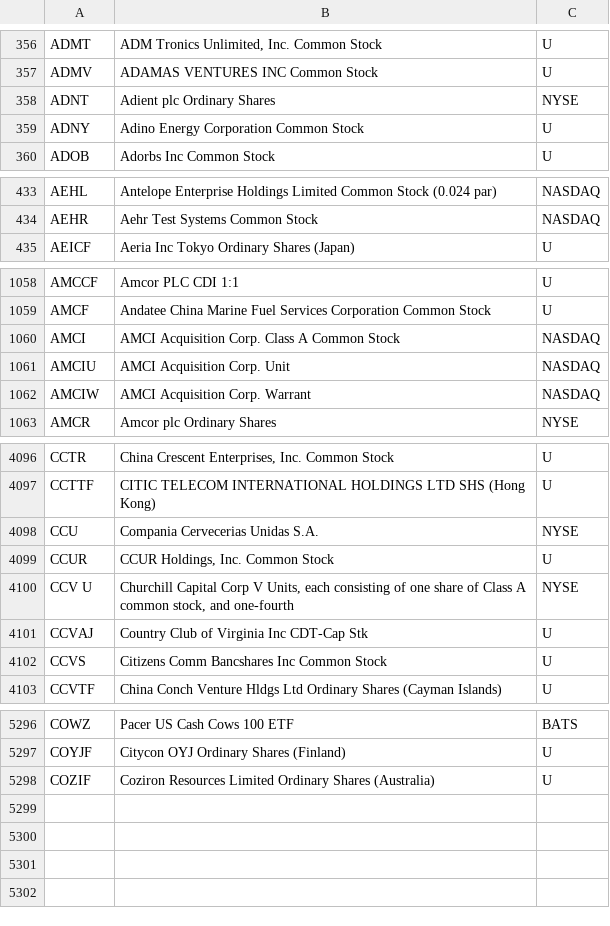
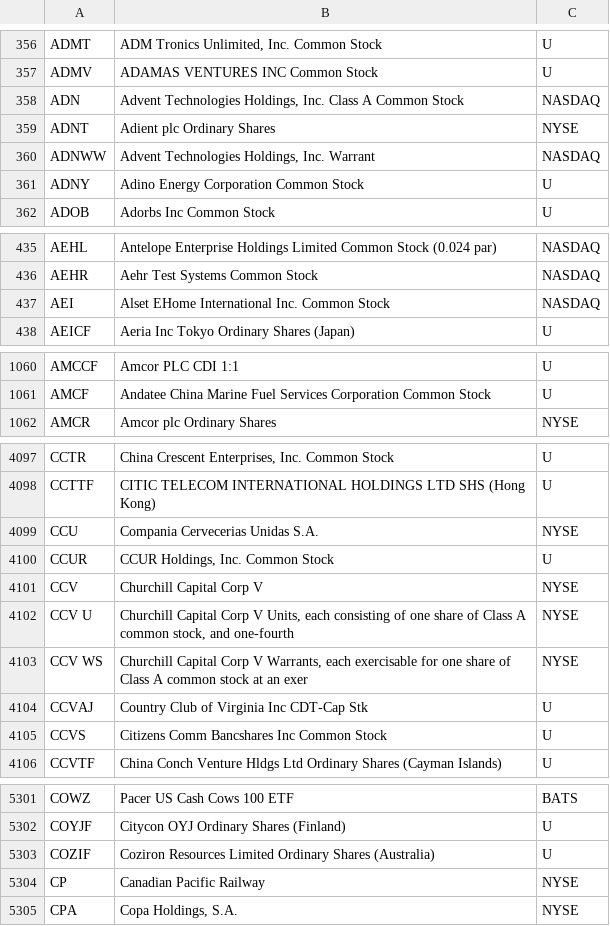
Before and after one commit to haoenhui/oats-reportable, a CSV file: oats-00000.csv, drawn as a sheet; only a part is shown, gaps mark what is left out; the diff covers the shown part only.

```diff
--- a/oats-00000.csv
+++ b/oats-00000.csv
@@ -357,3 +357,5 @@ ADMT,"ADM Tronics Unlimited, Inc. Common Stock",U
 ADMV,ADAMAS VENTURES INC Common Stock,U
+ADN,"Advent Technologies Holdings, Inc. Class A Common Stock",NASDAQ
 ADNT,Adient plc Ordinary Shares,NYSE
+ADNWW,"Advent Technologies Holdings, Inc. Warrant",NASDAQ
 ADNY,Adino Energy Corporation Common Stock,U
@@ -434,2 +436,3 @@ AEHL,Antelope Enterprise Holdings Limited Common Stock (0.024 par),NASDAQ
 AEHR,Aehr Test Systems Common Stock,NASDAQ
+AEI,Alset EHome International Inc. Common Stock,NASDAQ
 AEICF,Aeria Inc Tokyo Ordinary Shares (Japan),U
@@ -1059,5 +1061,2 @@ AMCCF,Amcor PLC CDI 1:1,U
 AMCF,Andatee China Marine Fuel Services Corporation Common Stock,U
-AMCI,AMCI Acquisition Corp. Class A Common Stock,NASDAQ
-AMCIU,AMCI Acquisition Corp. Unit,NASDAQ
-AMCIW,AMCI Acquisition Corp. Warrant,NASDAQ
 AMCR,Amcor plc Ordinary Shares,NYSE
@@ -4099,3 +4100,5 @@ CCU,Compania Cervecerias Unidas S.A.,NYSE
 CCUR,"CCUR Holdings, Inc. Common Stock",U
+CCV,Churchill Capital Corp V,NYSE
 CCV U,"Churchill Capital Corp V Units, each consisting of one share of Class A common stock, and one-fourth",NYSE
+CCV WS,"Churchill Capital Corp V Warrants, each exercisable for one share of Class A common stock at an exer",NYSE
 CCVAJ,Country Club of Virginia Inc CDT-Cap Stk,U
@@ -5298 +5303,3 @@ COYJF,Citycon OYJ Ordinary Shares (Finland),U
 COZIF,Coziron Resources Limited Ordinary Shares (Australia),U
+CP,Canadian Pacific Railway,NYSE
+CPA,"Copa Holdings, S.A.",NYSE
```
Also changed, not shown: 6 added rows, 3 removed rows and 2 edited cells elsewhere in this file, oats-05000.csv, oats-10000.csv, 2 other files.
